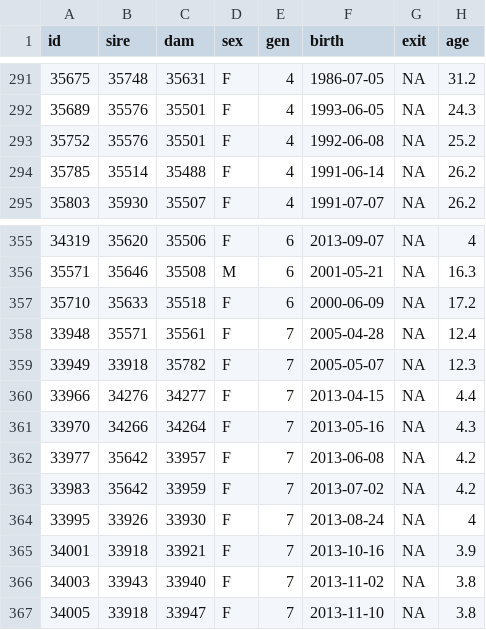
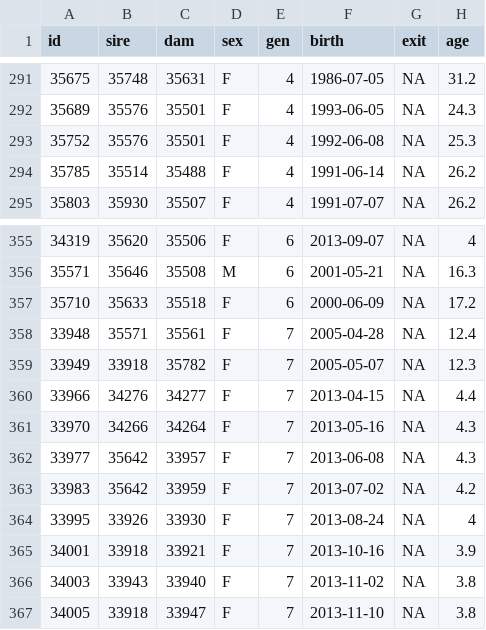
Before and after one commit to rmsharp/20170907_rhesus_breeding_groups, a CSV file: reports/2017_rhesus_breeding_groups_ped.csv, drawn as a sheet; only a part is shown, gaps mark what is left out; the diff covers the shown part only.

```diff
--- a/reports/2017_rhesus_breeding_groups_ped.csv
+++ b/reports/2017_rhesus_breeding_groups_ped.csv
@@ -292,3 +292,3 @@
 "35689","35576","35501","F",4,1993-06-05,NA,24.3
-"35752","35576","35501","F",4,1992-06-08,NA,25.2
+"35752","35576","35501","F",4,1992-06-08,NA,25.3
 "35785","35514","35488","F",4,1991-06-14,NA,26.2
@@ -361,3 +361,3 @@
 "33970","34266","34264","F",7,2013-05-16,NA,4.3
-"33977","35642","33957","F",7,2013-06-08,NA,4.2
+"33977","35642","33957","F",7,2013-06-08,NA,4.3
 "33983","35642","33959","F",7,2013-07-02,NA,4.2
```
Also changed, not shown: 5 edited cells elsewhere in this file.
